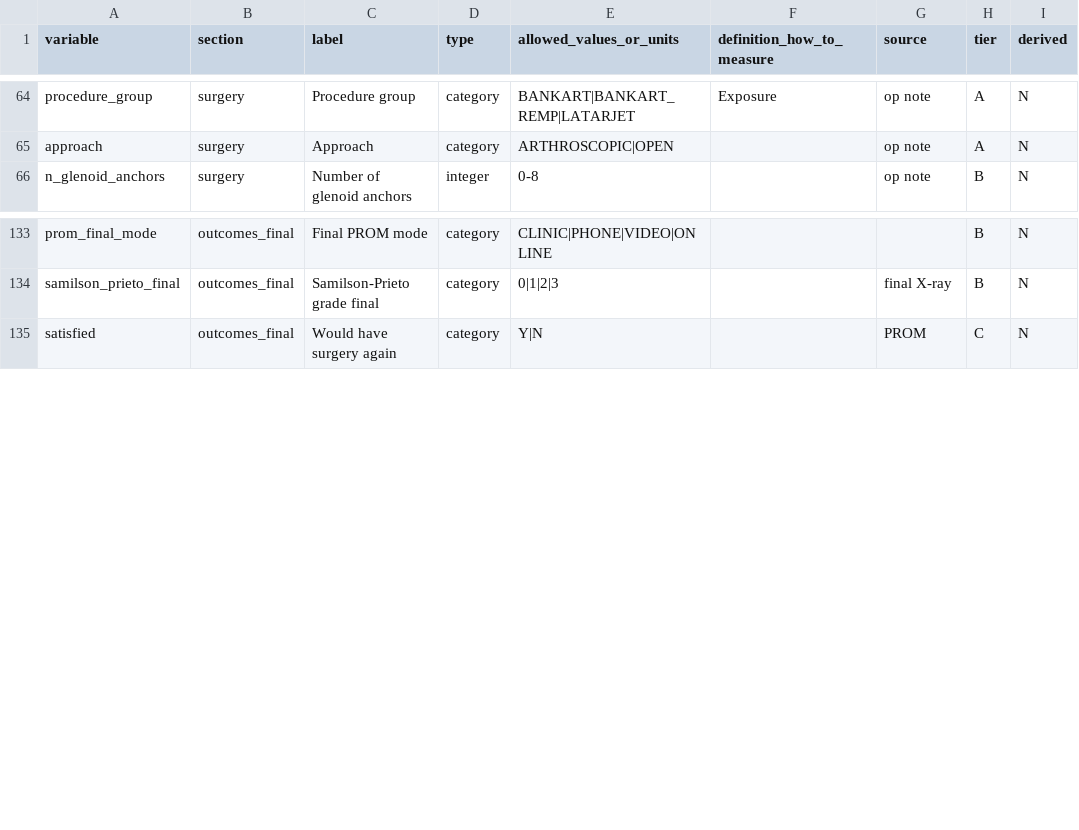
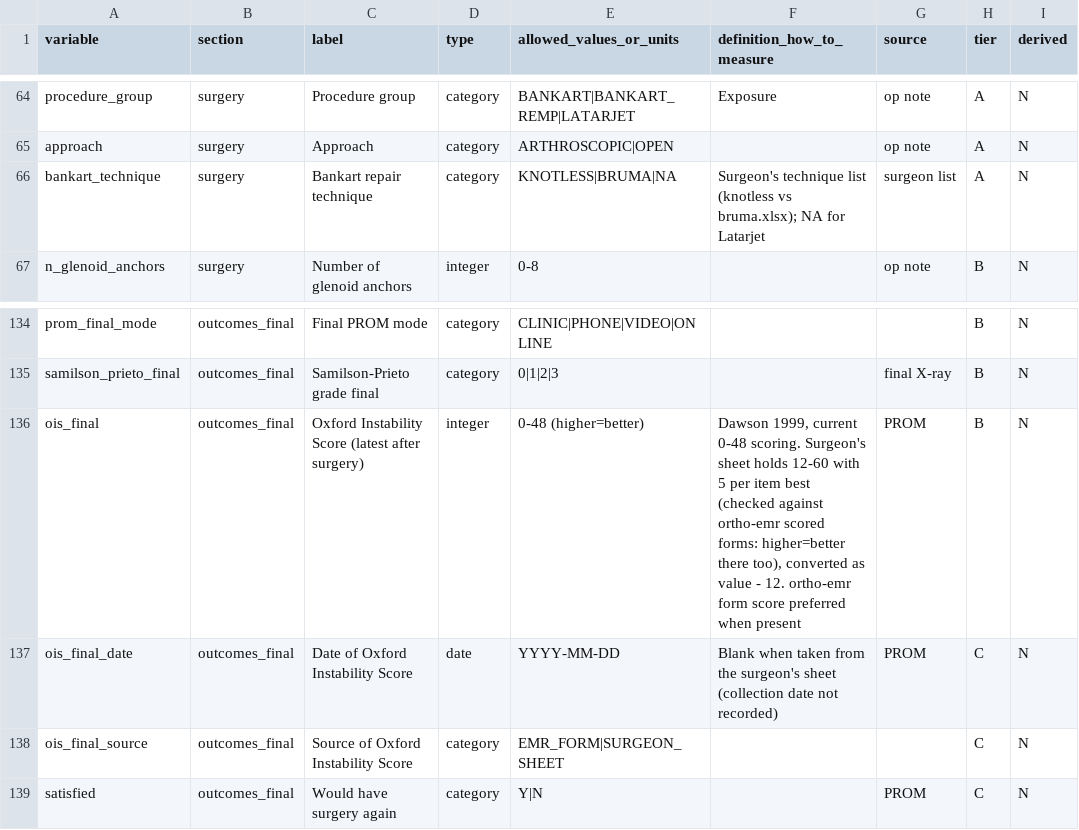
Before and after one commit to drharsha4488/precision-orthopaedics, a CSV file: research/shoulder-instability/data/data_dictionary.csv, drawn as a sheet; only a part is shown, gaps mark what is left out; the diff names each change by its address in the sheet, - before the commit and + after, or states it on an @@ line.

```diff
--- a/research/shoulder-instability/data/data_dictionary.csv
+++ b/research/shoulder-instability/data/data_dictionary.csv
+row 66: bankart_technique | surgery | Bankart repair technique | category | KNOTLESS|BRUMA|NA | Surgeon's technique list (knotless vs bruma.xlsx); NA for Latarjet | surgeon list | A | N
+row 136: ois_final | outcomes_final | Oxford Instability Score (latest after surgery) | integer | 0-48 (higher=better) | Dawson 1999, current 0-48 scoring. Surgeon's sheet holds 12-60 with 5 per item best (checked against ortho-emr scored forms: higher=better there too), converted as value - 12. ortho-emr form score preferred when present | PROM | B | N
+row 137: ois_final_date | outcomes_final | Date of Oxford Instability Score | date | YYYY-MM-DD | Blank when taken from the surgeon's sheet (collection date not recorded) | PROM | C | N
+row 138: ois_final_source | outcomes_final | Source of Oxford Instability Score | category | EMR_FORM|SURGEON_SHEET |  |  | C | N
```
Also changed, not shown: research/shoulder-instability/data/data_collection_template.csv, 6 other files.
